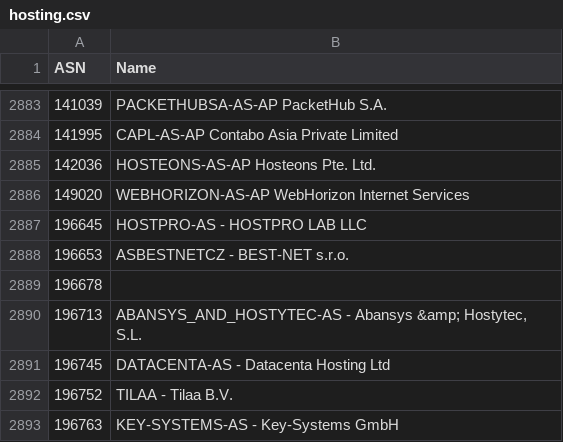
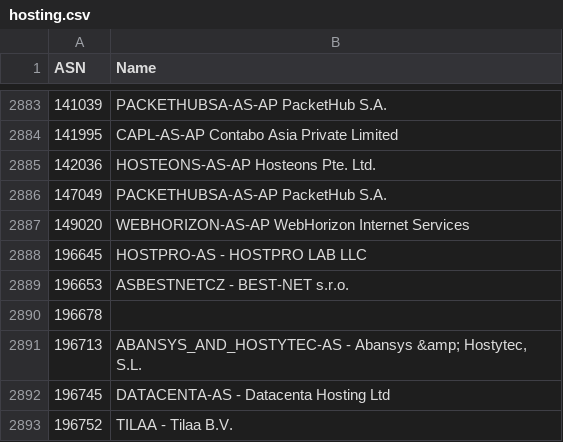
Before and after one commit to Munzy/blackbox, a CSV file: blocks/hosting/hosting.csv, drawn as a sheet; only a part is shown, gaps mark what is left out; the shorter side is filled out with more unchanged rows.

Commit message:
Update from https://github.com/Munzy/blackbox/commit/31d585b71a65574fb5b5f394d13cd9cdfa34d187

```diff
--- a/blocks/hosting/hosting.csv
+++ b/blocks/hosting/hosting.csv
@@ -2885,2 +2885,3 @@ ASN,Name
 142036,"HOSTEONS-AS-AP Hosteons Pte. Ltd."
+147049,"PACKETHUBSA-AS-AP PacketHub S.A."
 149020,"WEBHORIZON-AS-AP WebHorizon Internet Services"
```
